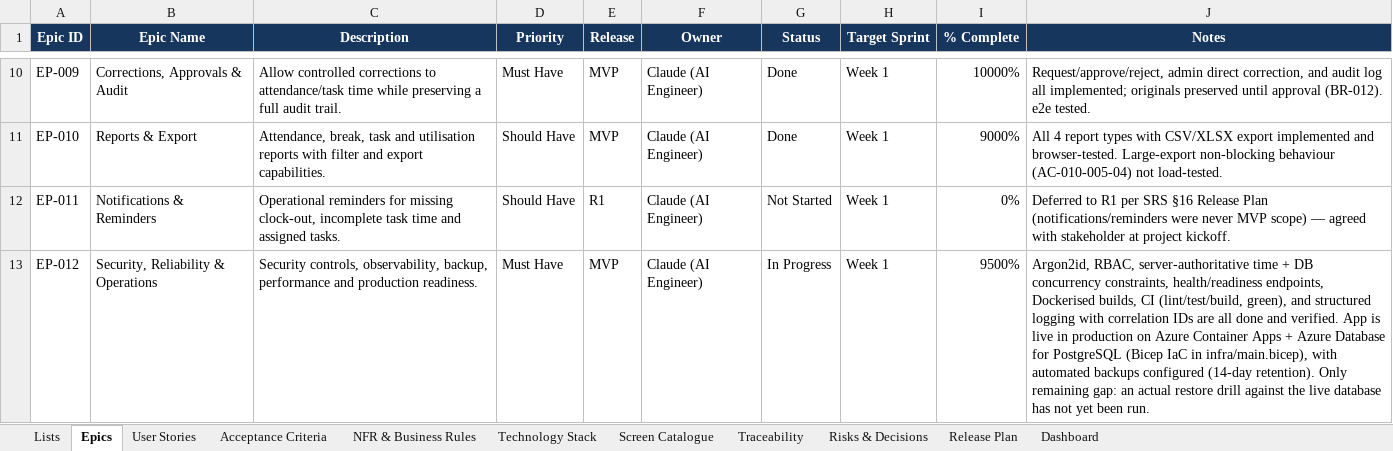
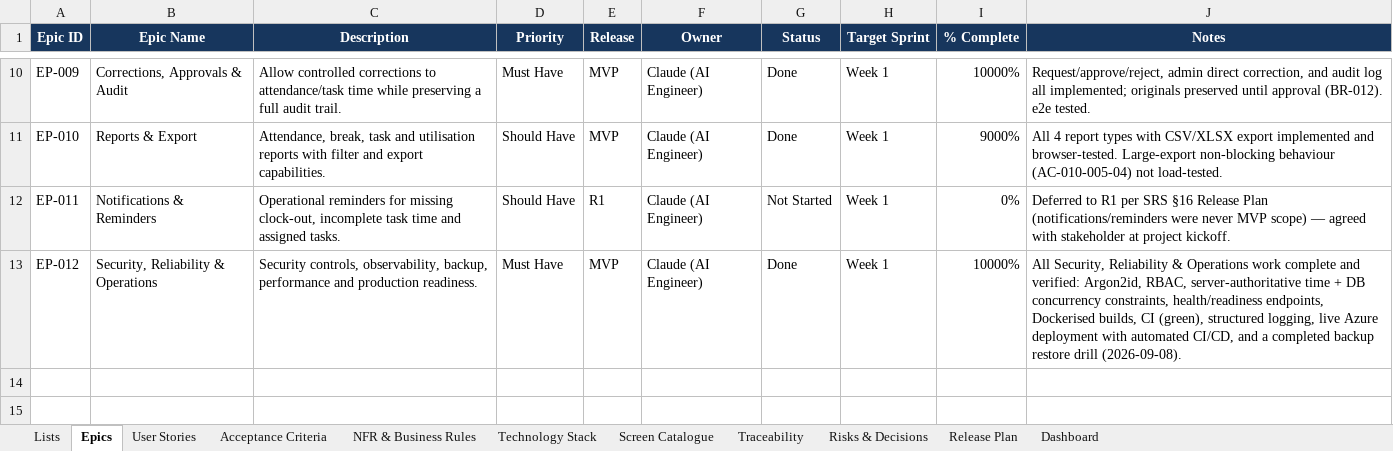
Before and after one commit to Amaanfaiz/Attendance-Task-Management-System, an Excel workbook: docs/Requirements_Tracker_v1.0.xlsx, sheet Epics, drawn as a sheet; only a part is shown, gaps mark what is left out; values as stored, in another font and other column widths than the file's, no borders; conditional formats and table styles not drawn; the diff names each change by its address in the sheet, - before the commit and + after, or states it on an @@ line.

```diff
--- a/docs/Requirements_Tracker_v1.0.xlsx (sheet Epics)
+++ b/docs/Requirements_Tracker_v1.0.xlsx (sheet Epics)
-G13 (Status): In Progress
+G13 (Status): Done
-I13 (% Complete): 9500%
+I13 (% Complete): 10000%
-J13 (Notes): Argon2id, RBAC, server-authoritative time + DB concurrency constraints, health/readiness endpoints, Dockerised builds, CI (lint/test/build, green), and structured logging with correlation IDs are all done and verified. App is live in production on Azure Container Apps + Azure Database for PostgreSQL (Bicep IaC in infra/main.bicep), with automated backups configured (14-day retention). Only remaining gap: an actual restore drill against the live database has not yet been run.
+J13 (Notes): All Security, Reliability & Operations work complete and verified: Argon2id, RBAC, server-authoritative time + DB concurrency constraints, health/readiness endpoints, Dockerised builds, CI (green), structured logging, live Azure deployment with automated CI/CD, and a completed backup restore drill (2026-09-08).
```
Also changed, not shown: sheet Acceptance Criteria, sheet User Stories, 1 other file.
